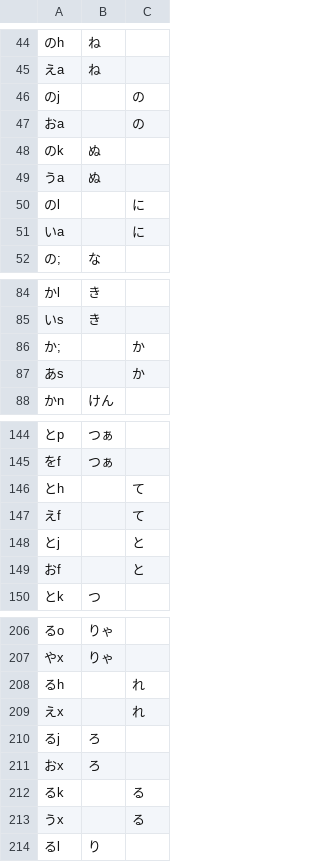
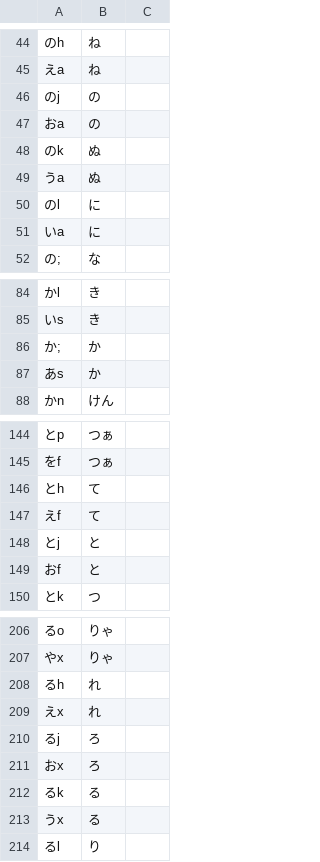
Before and after one commit to kirameister/keyboard_layouts, a TSV file: simultaneous/kawasemi.tsv, drawn as a sheet; only a part is shown, gaps mark what is left out; the diff covers the shown part only; the diff names each change by its address in the sheet, - before the commit and + after, or states it on an @@ line.

Commit message:
Update Kawasemi layout yet again to fully comply with the previous version, which unfortunately require manual post-processing (but this could be considered as a robust phapproach)

```diff
--- a/simultaneous/kawasemi.tsv
+++ b/simultaneous/kawasemi.tsv
-B46:B47: (empty)
+B46:B47: の
-C46:C47: の
+C46:C47: (empty)
-B50:B51: (empty)
+B50:B51: に
-C50:C51: に
+C50:C51: (empty)
-B86:B87: (empty)
+B86:B87: か
-C86:C87: か
+C86:C87: (empty)
-B146:B147: (empty)
+B146:B147: て
-C146:C147: て
+C146:C147: (empty)
-B148:B149: (empty)
+B148:B149: と
-C148:C149: と
+C148:C149: (empty)
-B208:B209: (empty)
+B208:B209: れ
-C208:C209: れ
+C208:C209: (empty)
-B212:B213: (empty)
+B212:B213: る
-C212:C213: る
+C212:C213: (empty)
```
Also changed, not shown: 26 moved rows and 36 edited cells elsewhere in this file, 2 other files.
